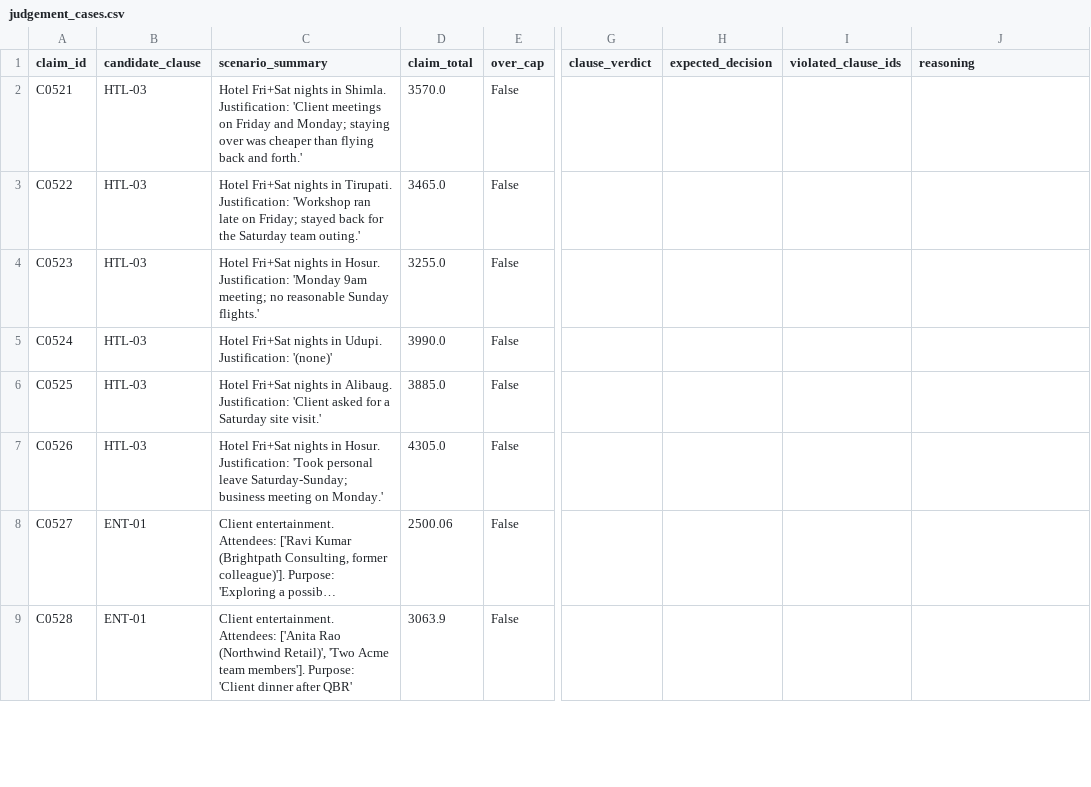
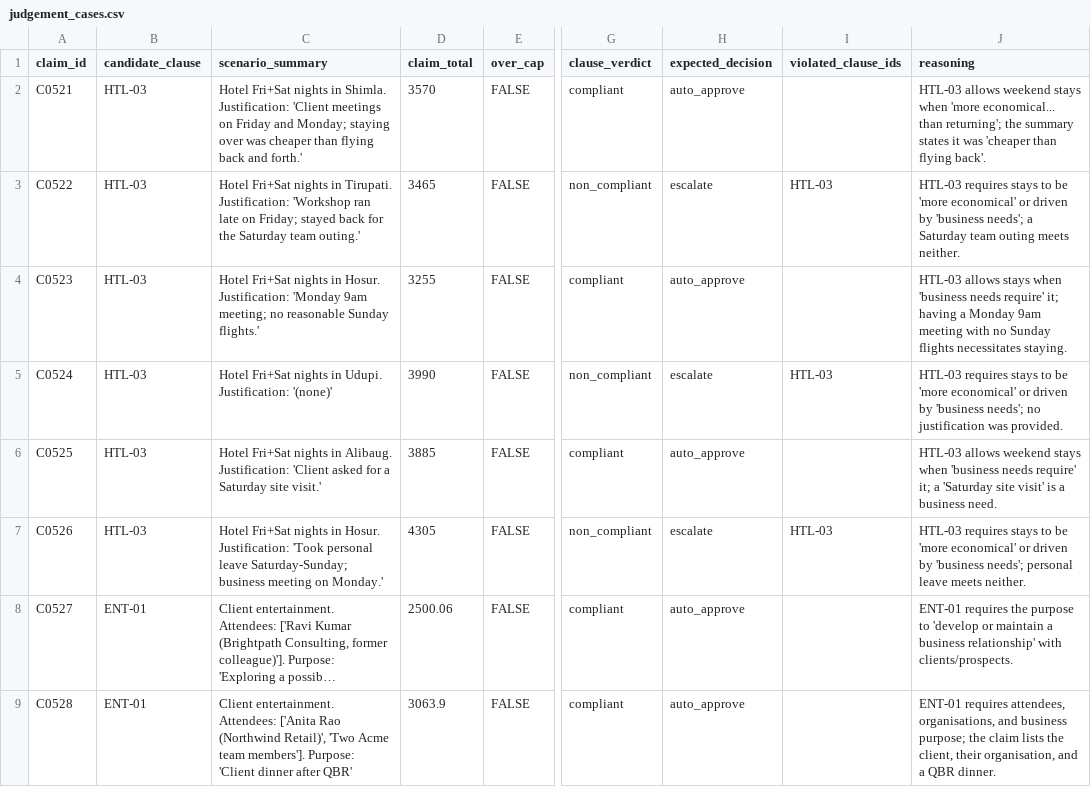
Before and after one commit to arkhamknight147/expense-audit-agent, a CSV file: evals/labelling/judgement_cases.csv, drawn as a sheet; only a part is shown, gaps mark what is left out; long unchanged cells end in …; the diff covers the shown part only; the diff names each change by its address in the sheet, - before the commit and + after, or states it on an @@ line.

Commit message:
docs+chore: architecture (ADR-012), labelling fixes (ADR-011), repo scaffold

```diff
--- a/evals/labelling/judgement_cases.csv
+++ b/evals/labelling/judgement_cases.csv
-D2 (claim_total): 3570.0
+D2 (claim_total): 3570
-E2:E9 (over_cap): False
+E2:E9 (over_cap): FALSE
-G2 (clause_verdict): (empty)
+G2 (clause_verdict): compliant
-H2 (expected_decision): (empty)
+H2 (expected_decision): auto_approve
-J2 (reasoning): (empty)
+J2 (reasoning): HTL-03 allows weekend stays when 'more economical... than returning'; the summary states it was 'cheaper than flying back'.
-D3 (claim_total): 3465.0
+D3 (claim_total): 3465
-G3 (clause_verdict): (empty)
+G3 (clause_verdict): non_compliant
-H3 (expected_decision): (empty)
+H3 (expected_decision): escalate
-I3 (violated_clause_ids): (empty)
+I3 (violated_clause_ids): HTL-03
-J3 (reasoning): (empty)
+J3 (reasoning): HTL-03 requires stays to be 'more economical' or driven by 'business needs'; a Saturday team outing meets neither.
-D4 (claim_total): 3255.0
+D4 (claim_total): 3255
-G4 (clause_verdict): (empty)
+G4 (clause_verdict): compliant
-H4 (expected_decision): (empty)
+H4 (expected_decision): auto_approve
-J4 (reasoning): (empty)
+J4 (reasoning): HTL-03 allows stays when 'business needs require' it; having a Monday 9am meeting with no Sunday flights necessitates staying.
-D5 (claim_total): 3990.0
+D5 (claim_total): 3990
-G5 (clause_verdict): (empty)
+G5 (clause_verdict): non_compliant
-H5 (expected_decision): (empty)
+H5 (expected_decision): escalate
-I5 (violated_clause_ids): (empty)
+I5 (violated_clause_ids): HTL-03
-J5 (reasoning): (empty)
+J5 (reasoning): HTL-03 requires stays to be 'more economical' or driven by 'business needs'; no justification was provided.
-D6 (claim_total): 3885.0
+D6 (claim_total): 3885
-G6 (clause_verdict): (empty)
+G6 (clause_verdict): compliant
-H6 (expected_decision): (empty)
+H6 (expected_decision): auto_approve
-J6 (reasoning): (empty)
+J6 (reasoning): HTL-03 allows weekend stays when 'business needs require' it; a 'Saturday site visit' is a business need.
-D7 (claim_total): 4305.0
+D7 (claim_total): 4305
-G7 (clause_verdict): (empty)
+G7 (clause_verdict): non_compliant
-H7 (expected_decision): (empty)
+H7 (expected_decision): escalate
-I7 (violated_clause_ids): (empty)
+I7 (violated_clause_ids): HTL-03
-J7 (reasoning): (empty)
+J7 (reasoning): HTL-03 requires stays to be 'more economical' or driven by 'business needs'; personal leave meets neither.
-G8:G9 (clause_verdict): (empty)
+G8:G9 (clause_verdict): compliant
-H8:H9 (expected_decision): (empty)
+H8:H9 (expected_decision): auto_approve
-J8 (reasoning): (empty)
+J8 (reasoning): ENT-01 requires the purpose to 'develop or maintain a business relationship' with clients/prospects.
-J9 (reasoning): (empty)
+J9 (reasoning): ENT-01 requires attendees, organisations, and business purpose; the claim lists the client, their organisation, and a QBR dinner.
```
Also changed, not shown: 153 edited cells elsewhere in this file, 16 other files.
